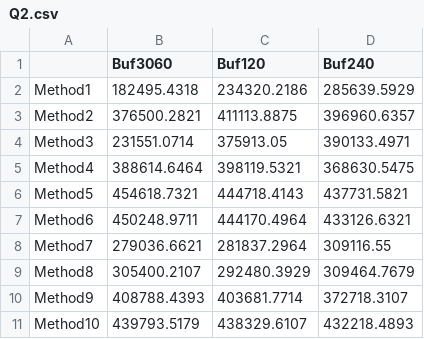
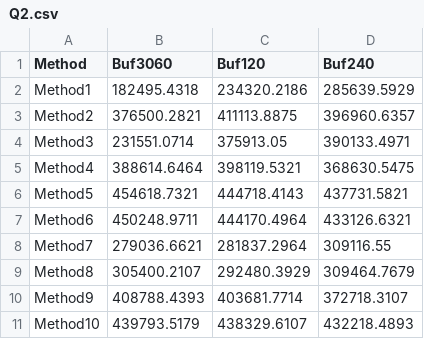
Before and after one commit to evelynss/CS5346_CA1, a CSV file: Q2.csv, drawn as a sheet.

Commit message:
Add files via upload

```diff
--- a/Q2.csv
+++ b/Q2.csv
@@ -1,2 +1,2 @@
-,Buf3060,Buf120,Buf240
+Method,Buf3060,Buf120,Buf240
 Method1,182495.4318,234320.2186,285639.5929
```
